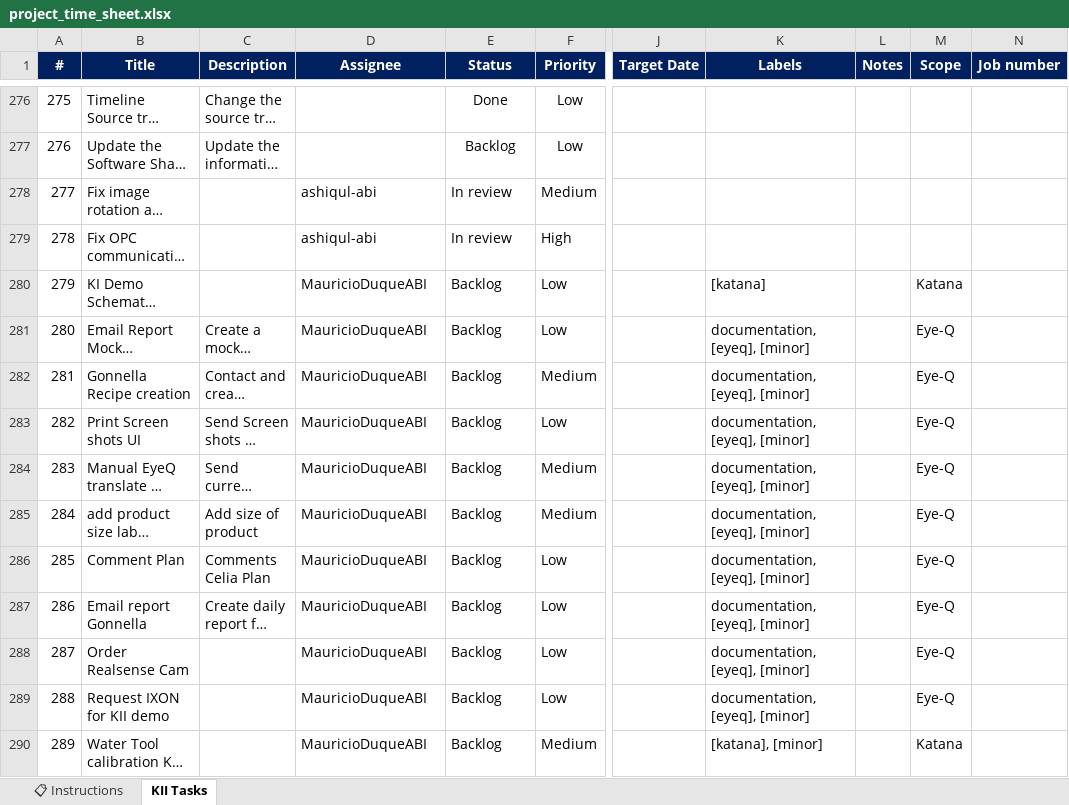
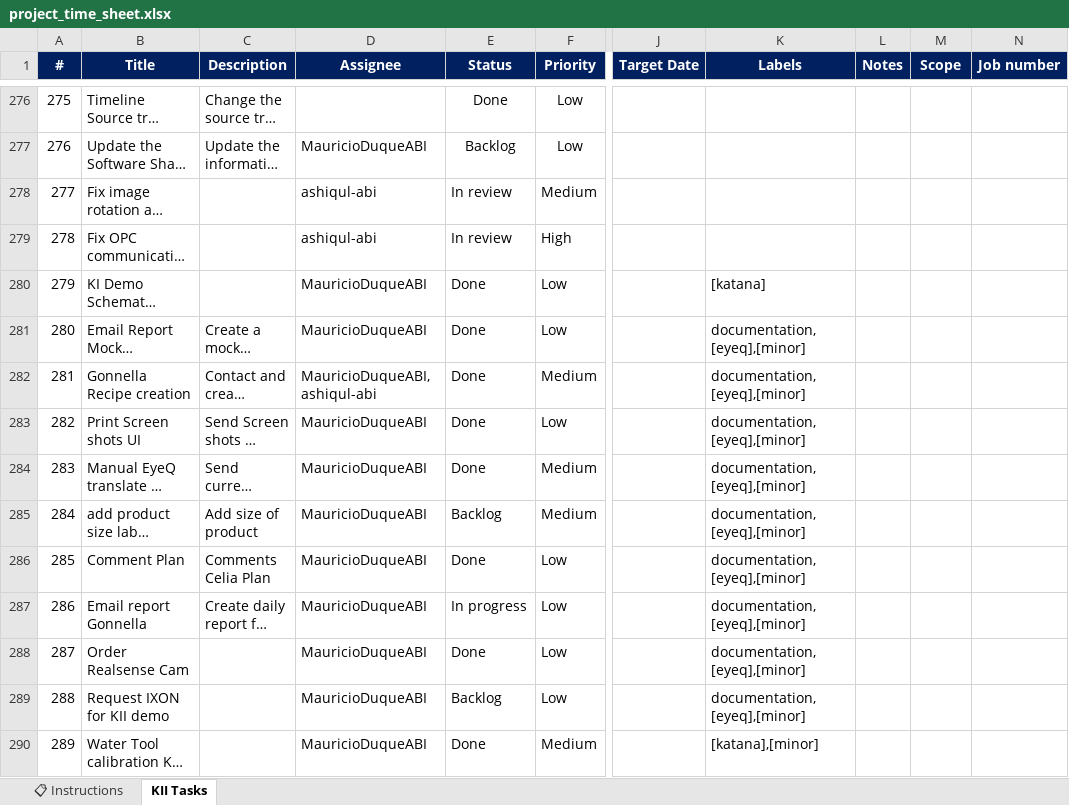
Before and after one commit to MauricioDuqueABI/Project-timesheet, an Excel workbook: project_time_sheet.xlsx, sheet KII Tasks, drawn as a sheet; only a part is shown, gaps mark what is left out; long unchanged cells end in …; values as stored, in another font and other column widths than the file's, no borders; conditional formats not drawn; the diff covers the shown part only; the diff names each change by its address in the sheet, - before the commit and + after, or states it on an @@ line.

```diff
--- a/project_time_sheet.xlsx (sheet KII Tasks)
+++ b/project_time_sheet.xlsx (sheet KII Tasks)
-D277 (Assignee): (empty)
+D277 (Assignee): MauricioDuqueABI
-E280:E284 (Status): Backlog
+E280:E284 (Status): Done
-M280 (Scope): Katana
+M280 (Scope): (empty)
-K281:K289 (Labels): documentation, [eyeq], [minor]
+K281:K289 (Labels): documentation,[eyeq],[minor]
-M281:M289 (Scope): Eye-Q
+M281:M289 (Scope): (empty)
-D282 (Assignee): MauricioDuqueABI
+D282 (Assignee): MauricioDuqueABI,ashiqul-abi
-E286 (Status): Backlog
+E286 (Status): Done
-E287 (Status): Backlog
+E287 (Status): In progress
-E288 (Status): Backlog
+E288 (Status): Done
-E290 (Status): Backlog
+E290 (Status): Done
-K290 (Labels): [katana], [minor]
+K290 (Labels): [katana],[minor]
-M290 (Scope): Katana
+M290 (Scope): (empty)
```
Also changed, not shown: 59 added rows, 1 removed row and 377 edited cells elsewhere in this sheet, 3 other files.
